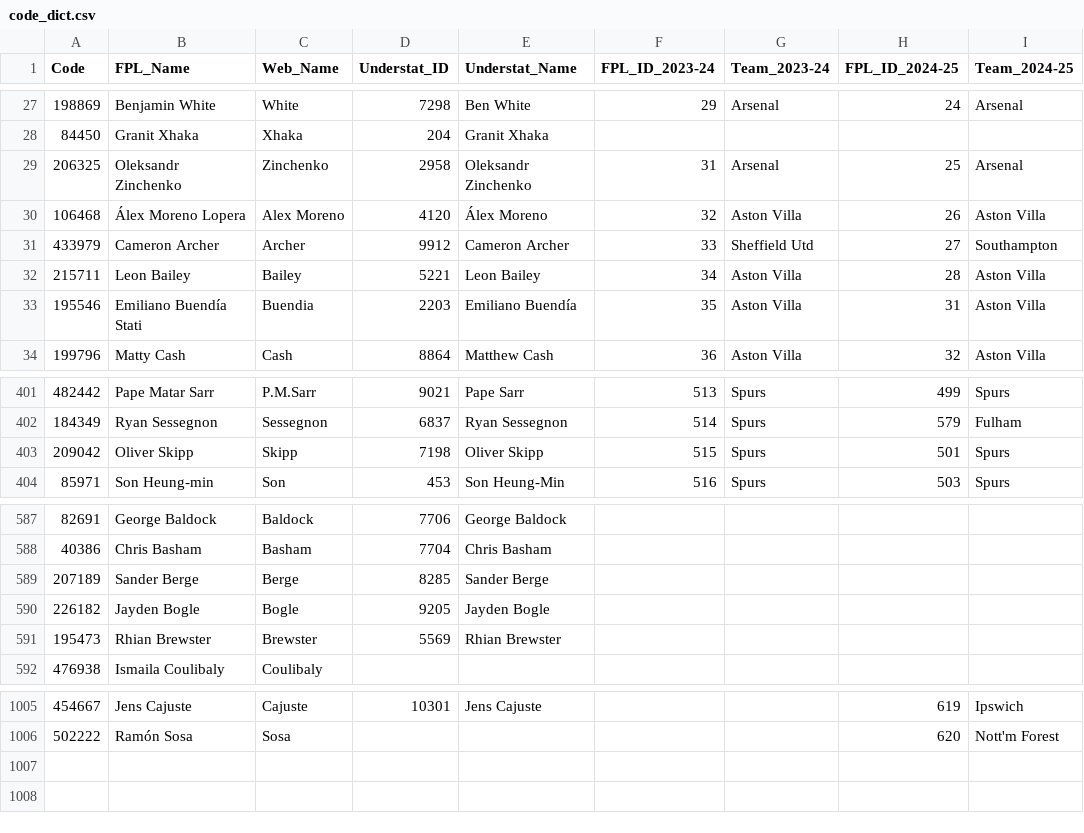
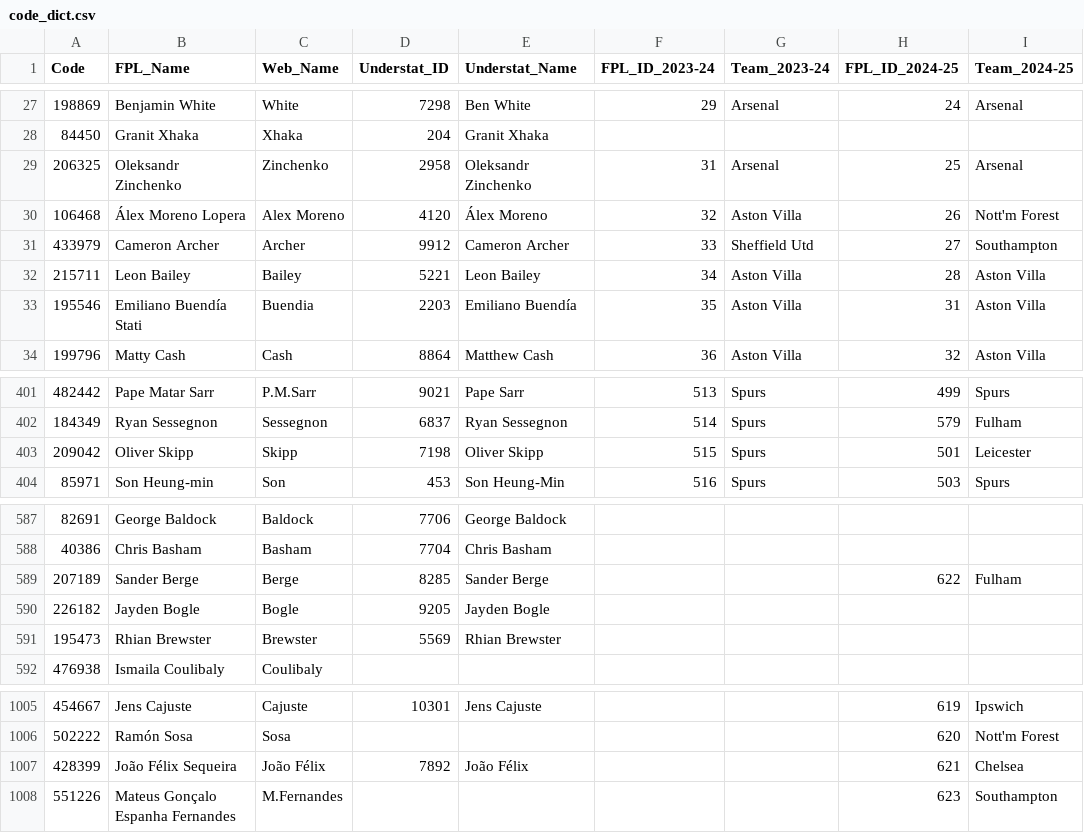
Before and after one commit to Jashior/fpl_code_understat_dict, a CSV file: code_dict.csv, drawn as a sheet; only a part is shown, gaps mark what is left out.

Commit message:
update csv

```diff
--- a/code_dict.csv
+++ b/code_dict.csv
@@ -29,3 +29,3 @@ Code,FPL_Name,Web_Name,Understat_ID,Understat_Name,FPL_ID_2023-24,Team_2023-24,F
 206325,Oleksandr Zinchenko,Zinchenko,2958,Oleksandr Zinchenko,31,Arsenal,25,Arsenal
-106468,Álex Moreno Lopera,Alex Moreno,4120,Álex Moreno,32,Aston Villa,26,Aston Villa
+106468,Álex Moreno Lopera,Alex Moreno,4120,Álex Moreno,32,Aston Villa,26,Nott'm Forest
 433979,Cameron Archer,Archer,9912,Cameron Archer,33,Sheffield Utd,27,Southampton
@@ -402,3 +402,3 @@ Code,FPL_Name,Web_Name,Understat_ID,Understat_Name,FPL_ID_2023-24,Team_2023-24,F
 184349,Ryan Sessegnon,Sessegnon,6837,Ryan Sessegnon,514,Spurs,579,Fulham
-209042,Oliver Skipp,Skipp,7198,Oliver Skipp,515,Spurs,501,Spurs
+209042,Oliver Skipp,Skipp,7198,Oliver Skipp,515,Spurs,501,Leicester
 85971,Son Heung-min,Son,453,Son Heung-Min,516,Spurs,503,Spurs
@@ -588,3 +588,3 @@ Code,FPL_Name,Web_Name,Understat_ID,Understat_Name,FPL_ID_2023-24,Team_2023-24,F
 40386,Chris Basham,Basham,7704,Chris Basham,,,,
-207189,Sander Berge,Berge,8285,Sander Berge,,,,
+207189,Sander Berge,Berge,8285,Sander Berge,,,622,Fulham
 226182,Jayden Bogle,Bogle,9205,Jayden Bogle,,,,
@@ -1006 +1006,3 @@ Code,FPL_Name,Web_Name,Understat_ID,Understat_Name,FPL_ID_2023-24,Team_2023-24,F
 502222,Ramón Sosa,Sosa,,,,,620,Nott'm Forest
+428399,João Félix Sequeira,João Félix,7892,João Félix,,,621,Chelsea
+551226,Mateus Gonçalo Espanha Fernandes,M.Fernandes,,,,,623,Southampton
```
